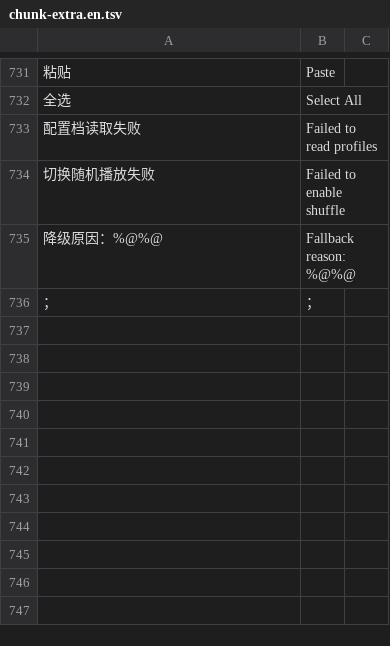
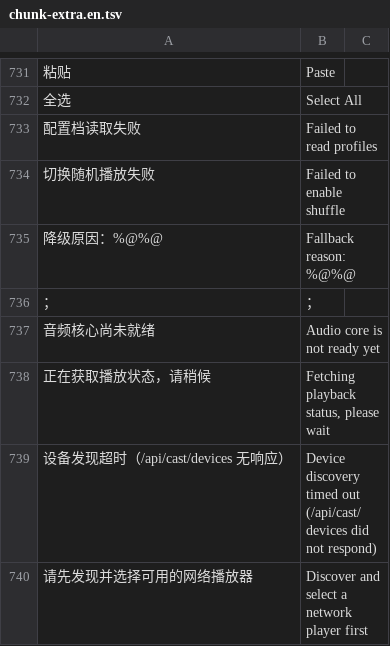
Before and after one commit to BH2VOQ/RLPlayer-Mac, a TSV file: docs/i18n/chunk-extra.en.tsv, drawn as a sheet; only a part is shown, gaps mark what is left out; the diff names each change by its address in the sheet, - before the commit and + after, or states it on an @@ line.

```diff
--- a/docs/i18n/chunk-extra.en.tsv
+++ b/docs/i18n/chunk-extra.en.tsv
+row 737: 音频核心尚未就绪 | Audio core is not ready yet
+row 738: 正在获取播放状态，请稍候 | Fetching playback status, please wait
+row 739: 设备发现超时（/api/cast/devices 无响应） | Device discovery timed out (/api/cast/devices did not respond)
+row 740: 请先发现并选择可用的网络播放器 | Discover and select a network player first
```
Also changed, not shown: docs/i18n/chunk-extra.tsv, 12 other files.
